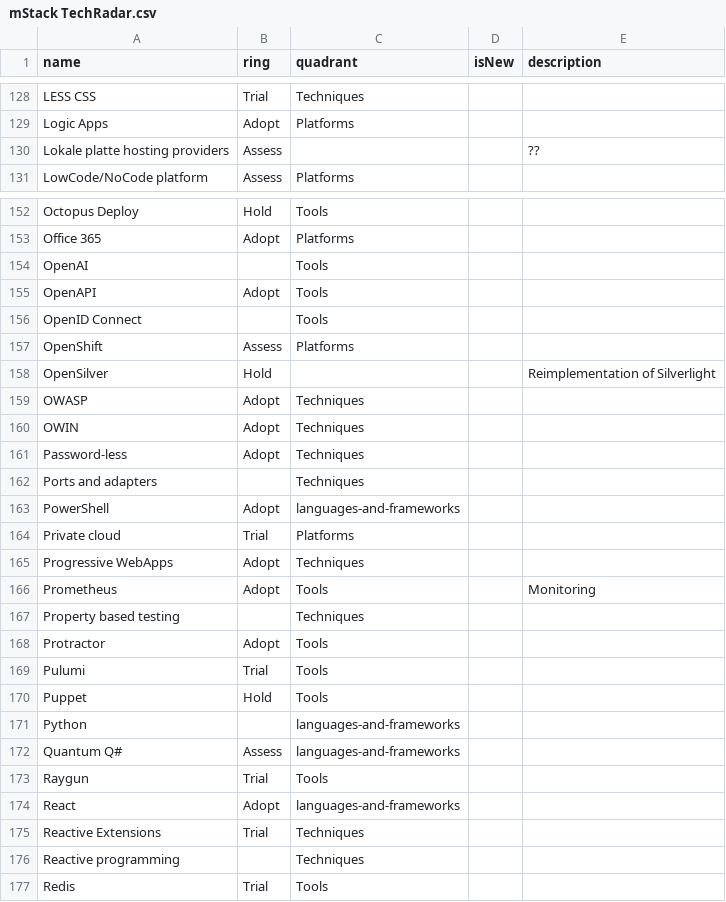
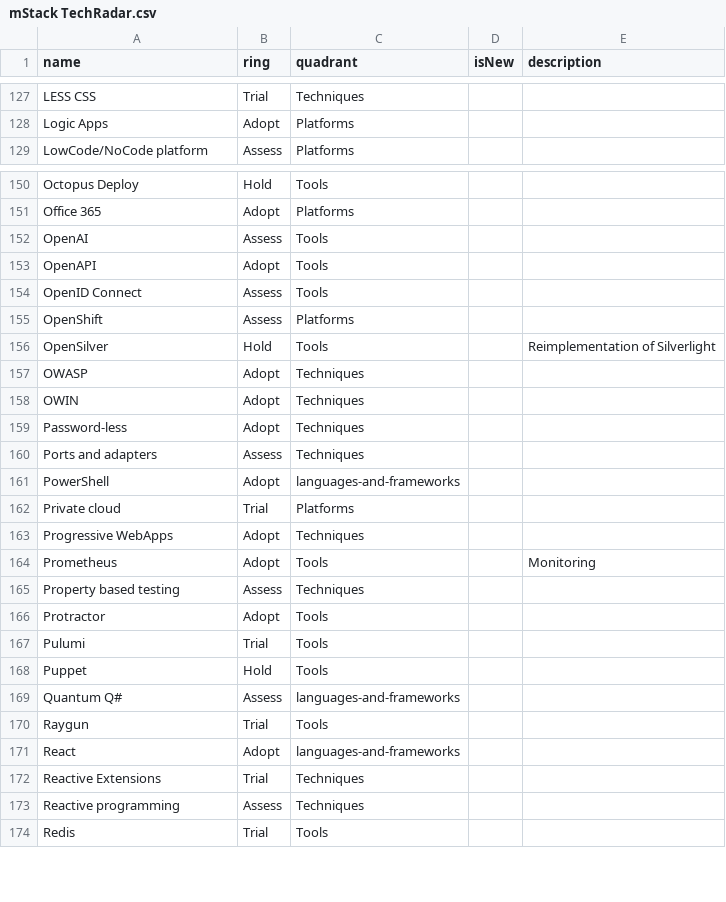
Before and after one commit to mstack/techradar, a CSV file: mStack TechRadar.csv, drawn as a sheet; only a part is shown, gaps mark what is left out; the diff covers the shown part only.

Commit message:
Fixed rings and quadrants

```diff
--- a/mStack TechRadar.csv
+++ b/mStack TechRadar.csv
@@ -129,3 +128,2 @@ LESS CSS,Trial,Techniques,,
 Logic Apps,Adopt,Platforms,,
-Lokale platte hosting providers,Assess,,,??
 LowCode/NoCode platform,Assess,Platforms,,
@@ -153,7 +151,7 @@ Octopus Deploy,Hold,Tools,,
 Office 365,Adopt,Platforms,,
-OpenAI,,Tools,,
+OpenAI,Assess,Tools,,
 OpenAPI,Adopt,Tools,,
-OpenID Connect,,Tools,,
+OpenID Connect,Assess,Tools,,
 OpenShift,Assess,Platforms,,
-OpenSilver,Hold,,,Reimplementation of Silverlight
+OpenSilver,Hold,Tools,,Reimplementation of Silverlight
 OWASP,Adopt,Techniques,,
@@ -161,3 +159,3 @@ OWIN,Adopt,Techniques,,
 Password-less,Adopt,Techniques,,
-Ports and adapters,,Techniques,,
+Ports and adapters,Assess,Techniques,,
 PowerShell ,Adopt,languages-and-frameworks,,
@@ -166,3 +164,3 @@ Progressive WebApps,Adopt,Techniques,,
 Prometheus,Adopt,Tools,,Monitoring
-Property based testing,,Techniques,,
+Property based testing,Assess,Techniques,,
 Protractor,Adopt,Tools,,
@@ -170,3 +168,2 @@ Pulumi,Trial,Tools,,
 Puppet,Hold,Tools,,
-Python,,languages-and-frameworks,,
 Quantum Q#,Assess,languages-and-frameworks,,
@@ -175,3 +172,3 @@ React,Adopt,languages-and-frameworks,,
 Reactive Extensions,Trial,Techniques,,
-Reactive programming,,Techniques,,
+Reactive programming,Assess,Techniques,,
 Redis,Trial,Tools,,
```
Also changed, not shown: 1 removed row and 20 edited cells elsewhere in this file.
